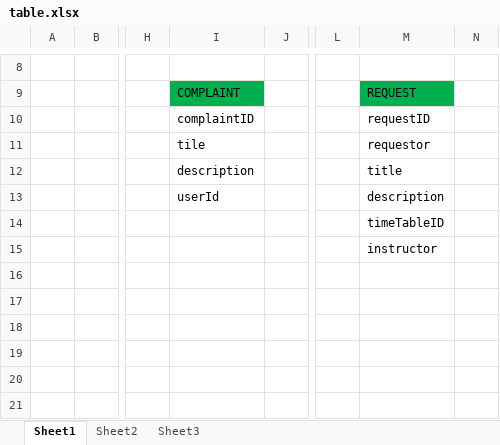
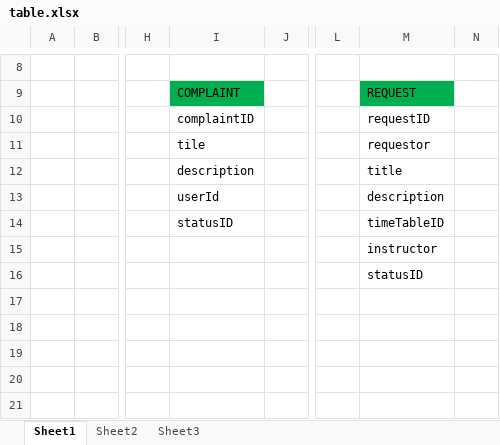
Before and after one commit to sanujesu/e-administration-of-computer-labs, an Excel workbook: Document/table.xlsx, sheet Sheet1, drawn as a sheet; only a part is shown, gaps mark what is left out; values as stored, in another font and other column widths than the file's, no borders; the diff names each change by its address in the sheet, - before the commit and + after, or states it on an @@ line.

Commit message:
!them truong statusID tren bang Complaint & Request Ngoc.phan

```diff
--- a/Document/table.xlsx (sheet Sheet1)
+++ b/Document/table.xlsx (sheet Sheet1)
-I14: (empty)
+I14: statusID
-M16: (empty)
+M16: statusID
```
